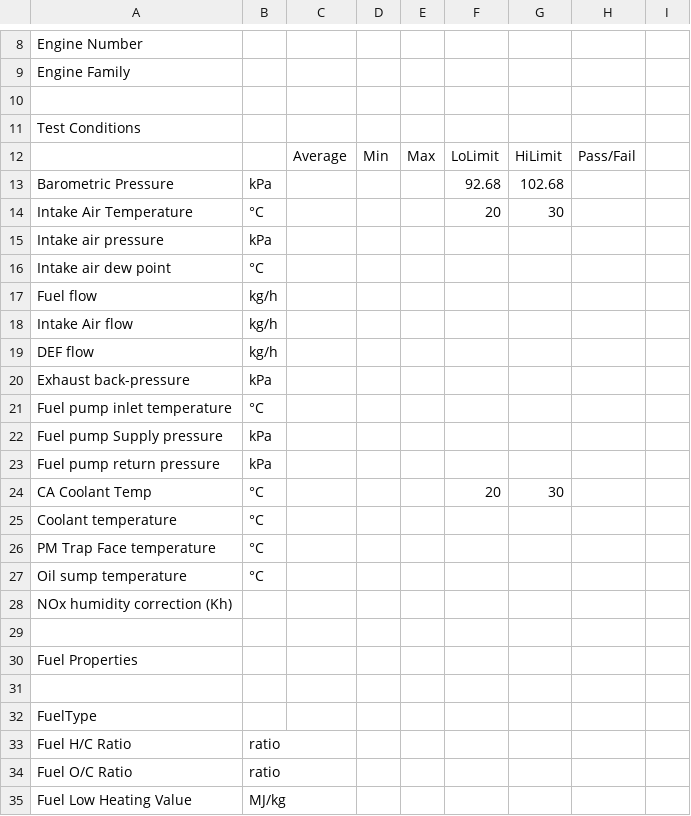
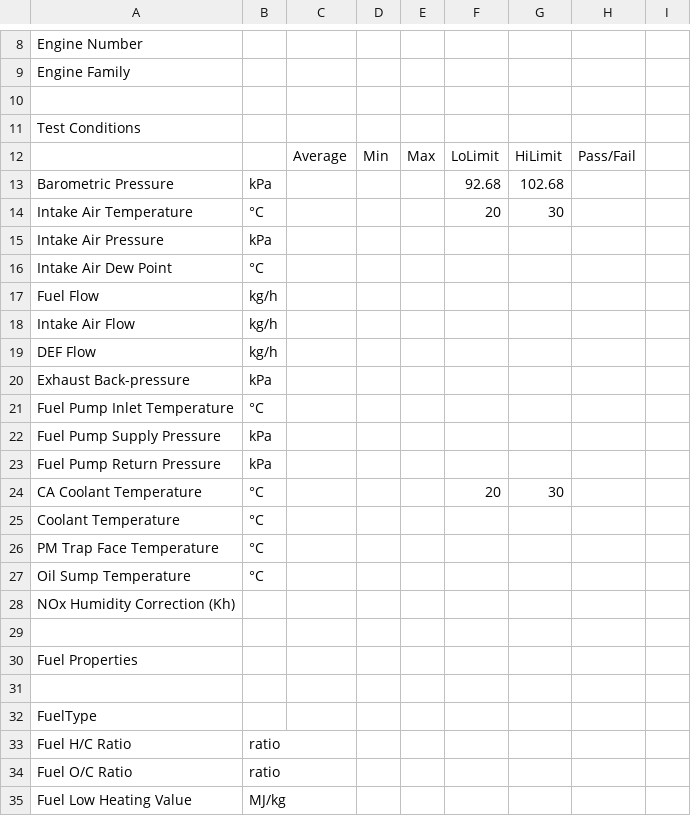
Before and after one commit to kevinanewman/PHDP, a CSV file: phdp/general_report_template.csv, drawn as a sheet; only a part is shown, gaps mark what is left out.

Commit message:
tweaks to transient report continued general report work

```diff
--- a/phdp/general_report_template.csv
+++ b/phdp/general_report_template.csv
@@ -14,16 +14,16 @@ Barometric Pressure,kPa,,,,92.68,102.68,,
 Intake Air Temperature,°C,,,,20,30,,
-Intake air pressure,kPa,,,,,,,
-Intake air dew point,°C,,,,,,,
-Fuel flow,kg/h,,,,,,,
-Intake Air flow,kg/h,,,,,,,
-DEF flow,kg/h,,,,,,,
-Exhaust back-pressure,kPa,,,,,,,
-Fuel pump inlet temperature,°C,,,,,,,
-Fuel pump Supply pressure,kPa,,,,,,,
-Fuel pump return pressure,kPa,,,,,,,
-CA Coolant Temp,°C,,,,20,30,,
-Coolant temperature,°C,,,,,,,
-PM Trap Face temperature,°C,,,,,,,
-Oil sump temperature,°C,,,,,,,
-NOx humidity correction (Kh),,,,,,,,
+Intake Air Pressure,kPa,,,,,,,
+Intake Air Dew Point,°C,,,,,,,
+Fuel Flow,kg/h,,,,,,,
+Intake Air Flow,kg/h,,,,,,,
+DEF Flow,kg/h,,,,,,,
+Exhaust Back-pressure,kPa,,,,,,,
+Fuel Pump Inlet Temperature,°C,,,,,,,
+Fuel Pump Supply Pressure,kPa,,,,,,,
+Fuel Pump Return Pressure,kPa,,,,,,,
+CA Coolant Temperature,°C,,,,20,30,,
+Coolant Temperature,°C,,,,,,,
+PM Trap Face Temperature,°C,,,,,,,
+Oil Sump Temperature,°C,,,,,,,
+NOx Humidity Correction (Kh),,,,,,,,
 ,,,,,,,,
```
Also changed, not shown: phdp/transient_report_template.csv, 2 other files.
